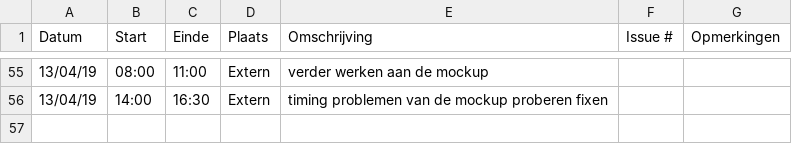
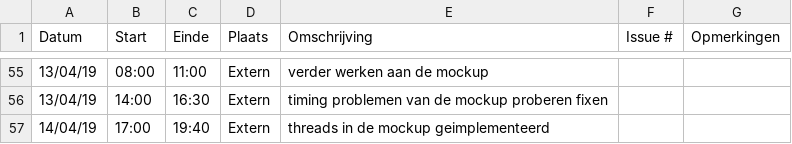
Before and after one commit to WouterStemgee/inventory-management-system-autonomous-drones, a CSV file: logboeken/EveraertKarel.csv, drawn as a sheet; only a part is shown, gaps mark what is left out.

Commit message:
Update EveraertKarel.csv

```diff
--- a/logboeken/EveraertKarel.csv
+++ b/logboeken/EveraertKarel.csv
@@ -56 +56,2 @@ Datum,Start,Einde,Plaats,Omschrijving,Issue #,Opmerkingen
 13/04/19,14:00,16:30,Extern,timing problemen van de mockup proberen fixen,,
+14/04/19,17:00,19:40,Extern,threads in de mockup geimplementeerd,,
```
